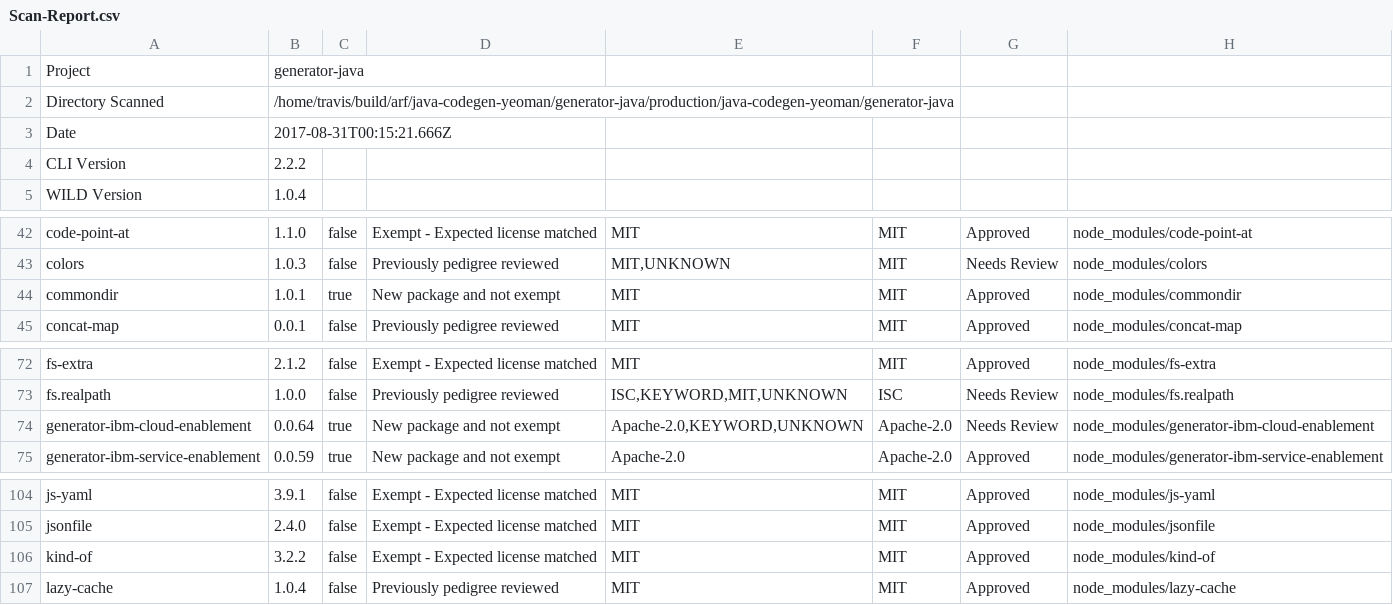
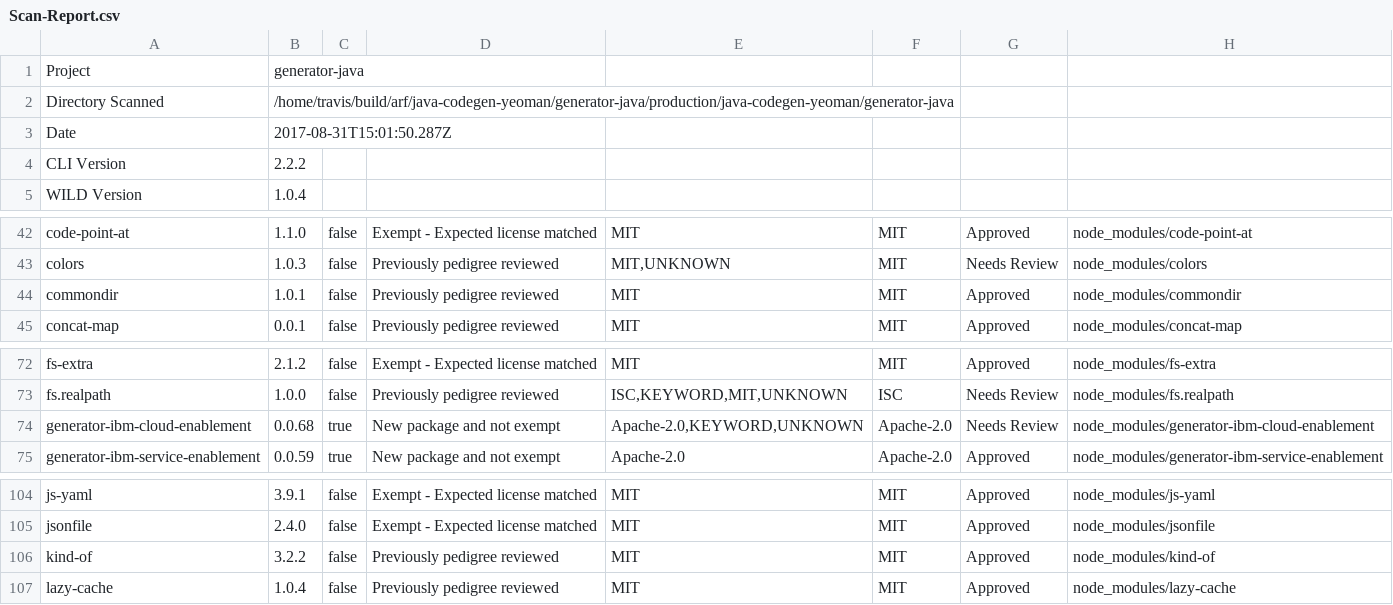
Before and after one commit to ibm-developer/generator-ibm-java, a CSV file: docs/scan/Scan-Report.csv, drawn as a sheet; only a part is shown, gaps mark what is left out.

Commit message:
Update test coverage and code scan files

```diff
--- a/docs/scan/Scan-Report.csv
+++ b/docs/scan/Scan-Report.csv
@@ -2,3 +2,3 @@
 "Directory Scanned","/home/travis/build/arf/java-codegen-yeoman/generator-java/production/java-codegen-yeoman/generator-java"
-"Date","2017-08-31T00:15:21.666Z"
+"Date","2017-08-31T15:01:50.287Z"
 "CLI Version","2.2.2"
@@ -43,3 +43,3 @@
 "colors","1.0.3","false","Previously pedigree reviewed","MIT,UNKNOWN","MIT","Needs Review","node_modules/colors"
-"commondir","1.0.1","true","New package and not exempt","MIT","MIT","Approved","node_modules/commondir"
+"commondir","1.0.1","false","Previously pedigree reviewed","MIT","MIT","Approved","node_modules/commondir"
 "concat-map","0.0.1","false","Previously pedigree reviewed","MIT","MIT","Approved","node_modules/concat-map"
@@ -73,3 +73,3 @@
 "fs.realpath","1.0.0","false","Previously pedigree reviewed","ISC,KEYWORD,MIT,UNKNOWN","ISC","Needs Review","node_modules/fs.realpath"
-"generator-ibm-cloud-enablement","0.0.64","true","New package and not exempt","Apache-2.0,KEYWORD,UNKNOWN","Apache-2.0","Needs Review","node_modules/generator-ibm-cloud-enablement"
+"generator-ibm-cloud-enablement","0.0.68","true","New package and not exempt","Apache-2.0,KEYWORD,UNKNOWN","Apache-2.0","Needs Review","node_modules/generator-ibm-cloud-enablement"
 "generator-ibm-service-enablement","0.0.59","true","New package and not exempt","Apache-2.0","Apache-2.0","Approved","node_modules/generator-ibm-service-enablement"
@@ -105,3 +105,3 @@
 "jsonfile","2.4.0","false","Exempt - Expected license matched","MIT","MIT","Approved","node_modules/jsonfile"
-"kind-of","3.2.2","false","Exempt - Expected license matched","MIT","MIT","Approved","node_modules/kind-of"
+"kind-of","3.2.2","false","Previously pedigree reviewed","MIT","MIT","Approved","node_modules/kind-of"
 "lazy-cache","1.0.4","false","Previously pedigree reviewed","MIT","MIT","Approved","node_modules/lazy-cache"
```
Also changed, not shown: 25 other files.
